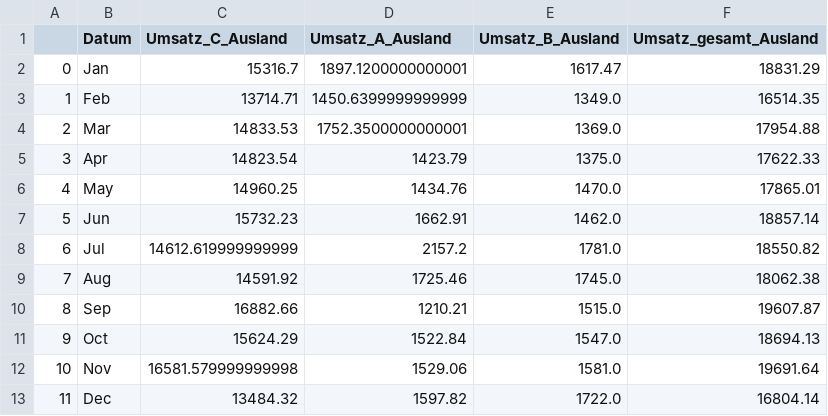
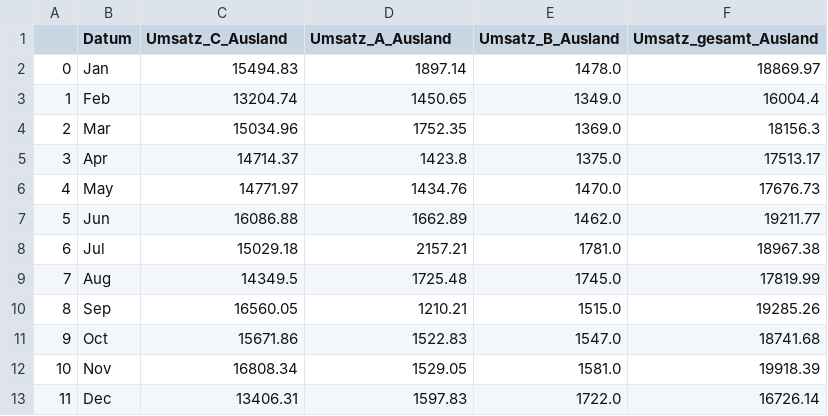
Before and after one commit to Wolfhardt/Praxisprojekt_Modul_2.2_Breakout2, a CSV file: Daten/Umsatz_Ausland_Monat.csv, drawn as a sheet.

Commit message:
BITTE DIESE DATEN BENUTZEN

```diff
--- a/Daten/Umsatz_Ausland_Monat.csv
+++ b/Daten/Umsatz_Ausland_Monat.csv
@@ -1,13 +1,13 @@
 ,Datum,Umsatz_C_Ausland,Umsatz_A_Ausland,Umsatz_B_Ausland,Umsatz_gesamt_Ausland
-0,Jan,15316.7,1897.1200000000001,1617.47,18831.29
-1,Feb,13714.71,1450.6399999999999,1349.0,16514.35
-2,Mar,14833.53,1752.3500000000001,1369.0,17954.88
-3,Apr,14823.54,1423.79,1375.0,17622.33
-4,May,14960.25,1434.76,1470.0,17865.01
-5,Jun,15732.23,1662.91,1462.0,18857.14
-6,Jul,14612.619999999999,2157.2,1781.0,18550.82
-7,Aug,14591.92,1725.46,1745.0,18062.38
-8,Sep,16882.66,1210.21,1515.0,19607.87
-9,Oct,15624.29,1522.84,1547.0,18694.13
-10,Nov,16581.579999999998,1529.06,1581.0,19691.64
-11,Dec,13484.32,1597.82,1722.0,16804.14
+0,Jan,15494.83,1897.14,1478.0,18869.97
+1,Feb,13204.74,1450.65,1349.0,16004.4
+2,Mar,15034.96,1752.35,1369.0,18156.3
+3,Apr,14714.37,1423.8,1375.0,17513.17
+4,May,14771.97,1434.76,1470.0,17676.73
+5,Jun,16086.88,1662.89,1462.0,19211.77
+6,Jul,15029.18,2157.21,1781.0,18967.38
+7,Aug,14349.5,1725.48,1745.0,17819.99
+8,Sep,16560.05,1210.21,1515.0,19285.26
+9,Oct,15671.86,1522.83,1547.0,18741.68
+10,Nov,16808.34,1529.05,1581.0,19918.39
+11,Dec,13406.31,1597.83,1722.0,16726.14
```
